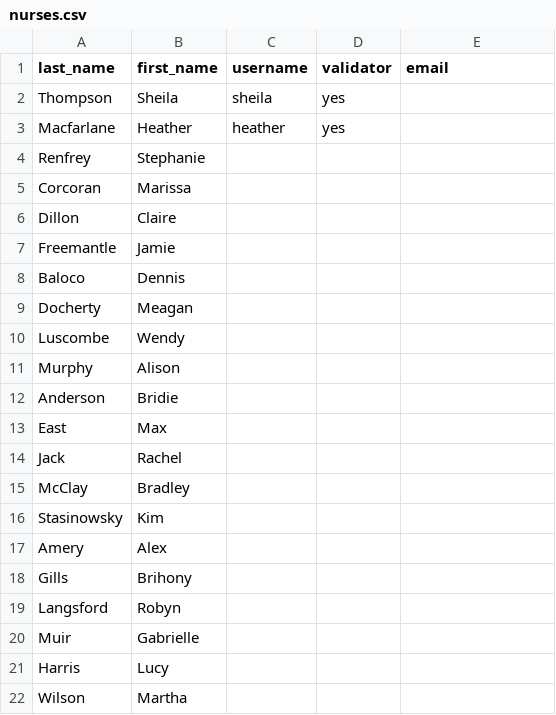
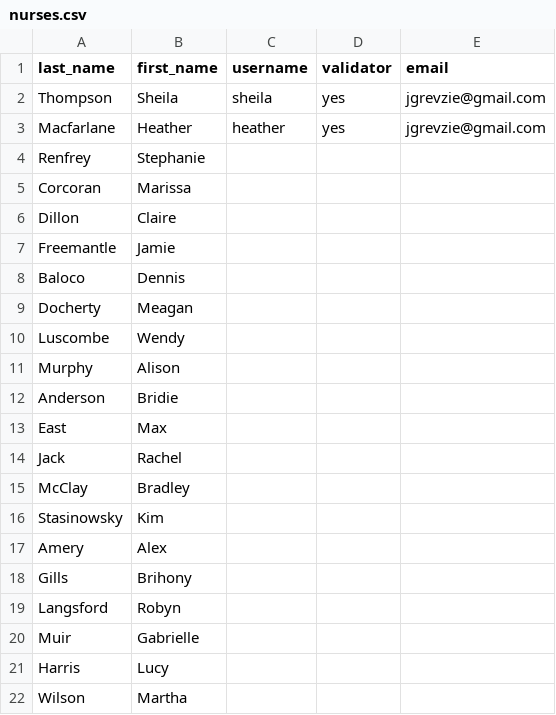
Before and after one commit to jgrevzie/nests, a CSV file: db/nurses.csv, drawn as a sheet.

```diff
--- a/db/nurses.csv
+++ b/db/nurses.csv
@@ -1,4 +1,4 @@
 last_name,first_name,username,validator,email
-Thompson,Sheila,sheila,yes,
-Macfarlane,Heather,heather,yes,
+Thompson,Sheila,sheila,yes,jgrevzie@gmail.com
+Macfarlane,Heather,heather,yes,jgrevzie@gmail.com
 Renfrey,Stephanie,,,
```
Also changed, not shown: 14 other files.
